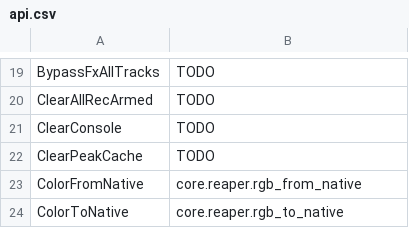
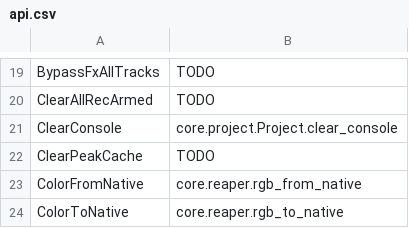
Before and after one commit to RomeoDespres/reapy, a CSV file: docs/api.csv, drawn as a sheet; only a part is shown, gaps mark what is left out.

Commit message:
Update api.csv

```diff
--- a/docs/api.csv
+++ b/docs/api.csv
@@ -20,3 +20,3 @@ BypassFxAllTracks,TODO
 ClearAllRecArmed,TODO
-ClearConsole,TODO
+ClearConsole,core.project.Project.clear_console
 ClearPeakCache,TODO
```
